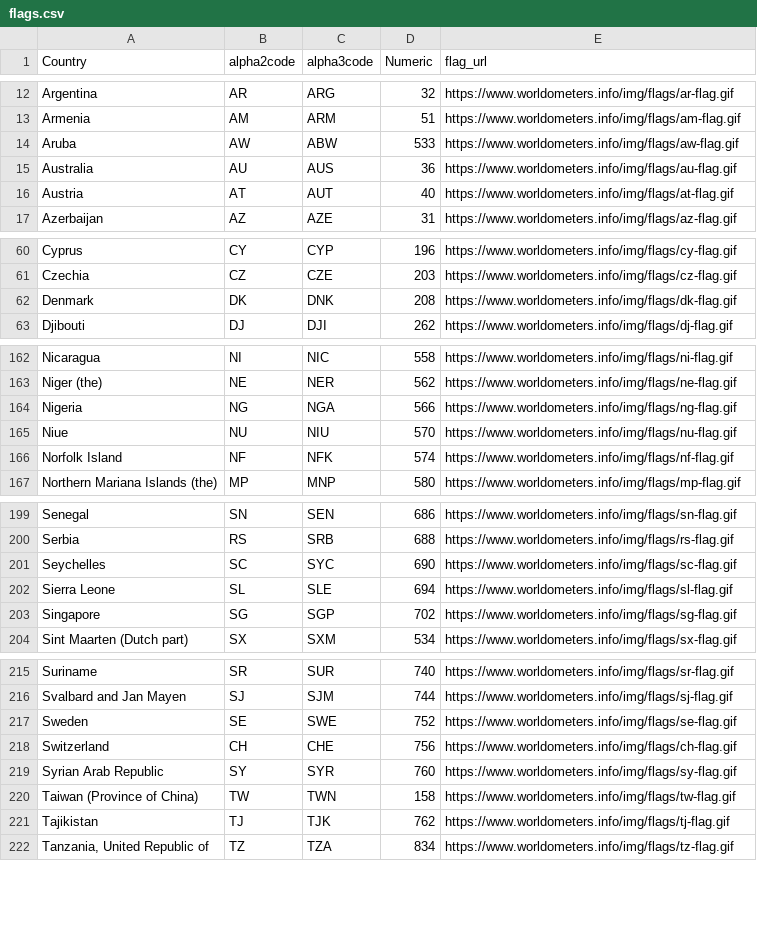
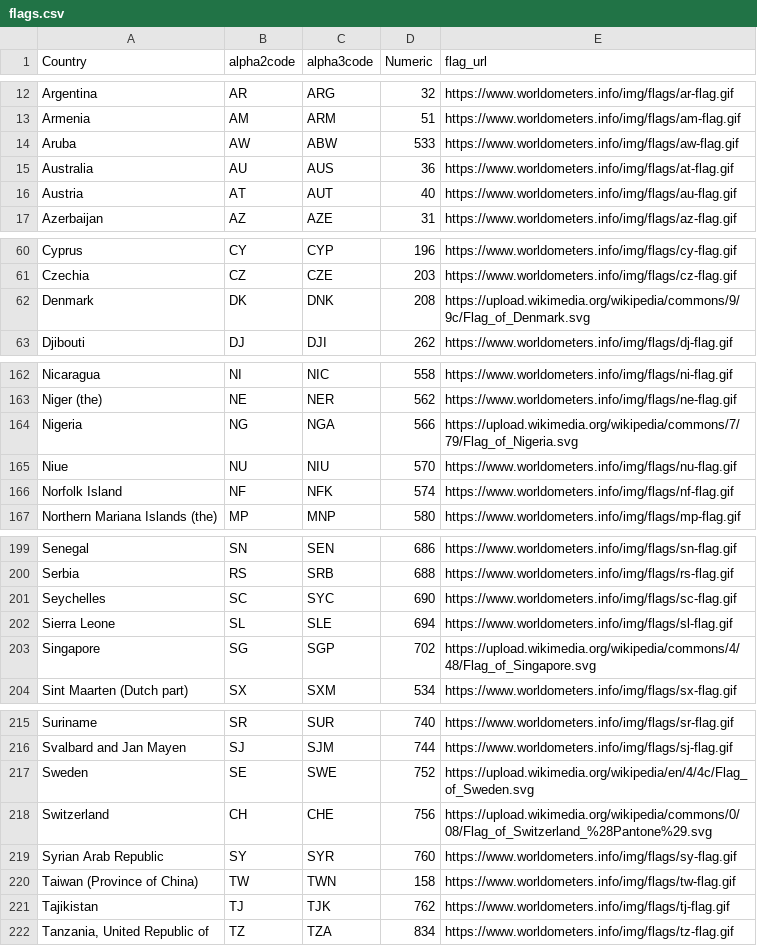
Before and after one commit to ignaciomedinar/predictions, a CSV file: flags.csv, drawn as a sheet; only a part is shown, gaps mark what is left out; the diff covers the shown part only.

```diff
--- a/flags.csv
+++ b/flags.csv
@@ -14,4 +14,4 @@ Armenia,AM,ARM,51,https://www.worldometers.info/img/flags/am-flag.gif
 Aruba,AW,ABW,533,https://www.worldometers.info/img/flags/aw-flag.gif
-Australia,AU,AUS,36,https://www.worldometers.info/img/flags/au-flag.gif
-Austria,AT,AUT,40,https://www.worldometers.info/img/flags/at-flag.gif
+Australia,AU,AUS,36,https://www.worldometers.info/img/flags/at-flag.gif
+Austria,AT,AUT,40,https://www.worldometers.info/img/flags/au-flag.gif
 Azerbaijan,AZ,AZE,31,https://www.worldometers.info/img/flags/az-flag.gif
@@ -61,3 +61,3 @@ Cyprus,CY,CYP,196,https://www.worldometers.info/img/flags/cy-flag.gif
 Czechia,CZ,CZE,203,https://www.worldometers.info/img/flags/cz-flag.gif
-Denmark,DK,DNK,208,https://www.worldometers.info/img/flags/dk-flag.gif
+Denmark,DK,DNK,208,https://upload.wikimedia.org/wikipedia/commons/9/9c/Flag_of_Denmark.svg
 Djibouti,DJ,DJI,262,https://www.worldometers.info/img/flags/dj-flag.gif
@@ -163,3 +163,3 @@ Nicaragua,NI,NIC,558,https://www.worldometers.info/img/flags/ni-flag.gif
 Niger (the),NE,NER,562,https://www.worldometers.info/img/flags/ne-flag.gif
-Nigeria,NG,NGA,566,https://www.worldometers.info/img/flags/ng-flag.gif
+Nigeria,NG,NGA,566,https://upload.wikimedia.org/wikipedia/commons/7/79/Flag_of_Nigeria.svg
 Niue,NU,NIU,570,https://www.worldometers.info/img/flags/nu-flag.gif
@@ -202,3 +202,3 @@ Seychelles,SC,SYC,690,https://www.worldometers.info/img/flags/sc-flag.gif
 Sierra Leone,SL,SLE,694,https://www.worldometers.info/img/flags/sl-flag.gif
-Singapore,SG,SGP,702,https://www.worldometers.info/img/flags/sg-flag.gif
+Singapore,SG,SGP,702,https://upload.wikimedia.org/wikipedia/commons/4/48/Flag_of_Singapore.svg
 Sint Maarten (Dutch part),SX,SXM,534,https://www.worldometers.info/img/flags/sx-flag.gif
@@ -216,4 +216,4 @@ Suriname,SR,SUR,740,https://www.worldometers.info/img/flags/sr-flag.gif
 Svalbard and Jan Mayen,SJ,SJM,744,https://www.worldometers.info/img/flags/sj-flag.gif
-Sweden,SE,SWE,752,https://www.worldometers.info/img/flags/se-flag.gif
-Switzerland,CH,CHE,756,https://www.worldometers.info/img/flags/ch-flag.gif
+Sweden,SE,SWE,752,https://upload.wikimedia.org/wikipedia/en/4/4c/Flag_of_Sweden.svg
+Switzerland,CH,CHE,756,https://upload.wikimedia.org/wikipedia/commons/0/08/Flag_of_Switzerland_%28Pantone%29.svg
 Syrian Arab Republic,SY,SYR,760,https://www.worldometers.info/img/flags/sy-flag.gif
```
Also changed, not shown: 1 edited cell elsewhere in this file, leagues_v2.csv, 25 other files.
